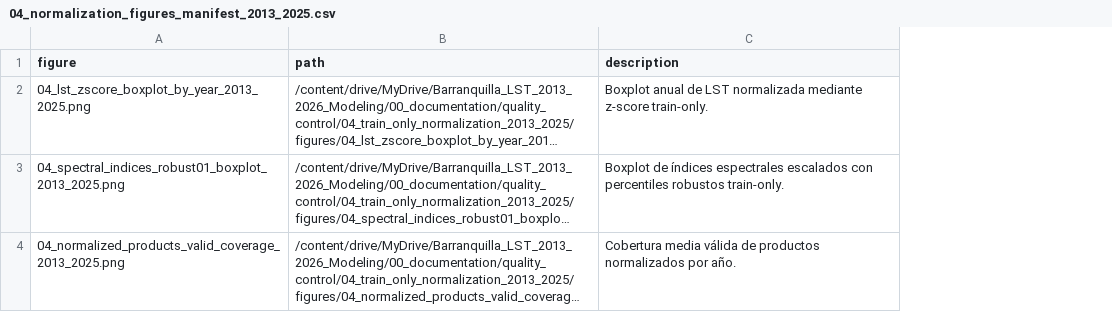
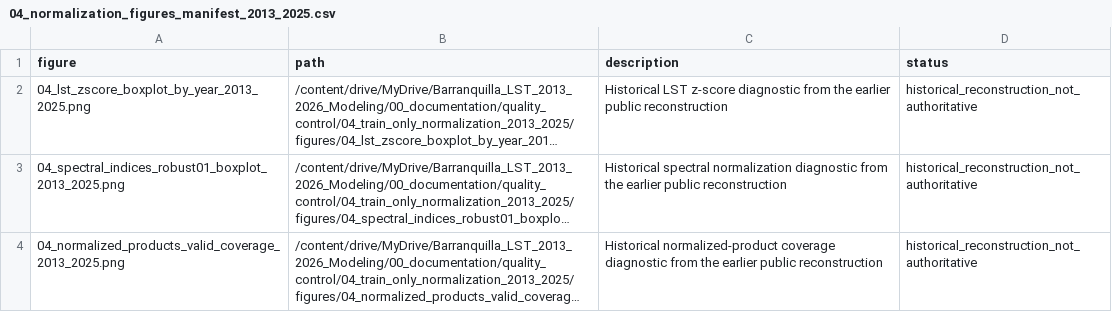
Before and after one commit to JGB-GIS-RS/lst-barranquilla-suhi-deep-learning, a CSV file: data/normalization/04_normalization_figures_manifest_2013_2025.csv, drawn as a sheet; long unchanged cells end in …; the diff names each change by its address in the sheet, - before the commit and + after, or states it on an @@ line.

Commit message:
Mark legacy normalization figures as non-authoritative

```diff
--- a/data/normalization/04_normalization_figures_manifest_2013_2025.csv
+++ b/data/normalization/04_normalization_figures_manifest_2013_2025.csv
+column D (status), rows 2-4: all historical_reconstruction_not_authoritative
-C2 (description): Boxplot anual de LST normalizada mediante z-score train-only.
+C2 (description): Historical LST z-score diagnostic from the earlier public reconstruction
-C3 (description): Boxplot de índices espectrales escalados con percentiles robustos train-only.
+C3 (description): Historical spectral normalization diagnostic from the earlier public reconstruction
-C4 (description): Cobertura media válida de productos normalizados por año.
+C4 (description): Historical normalized-product coverage diagnostic from the earlier public reconstruction
```
